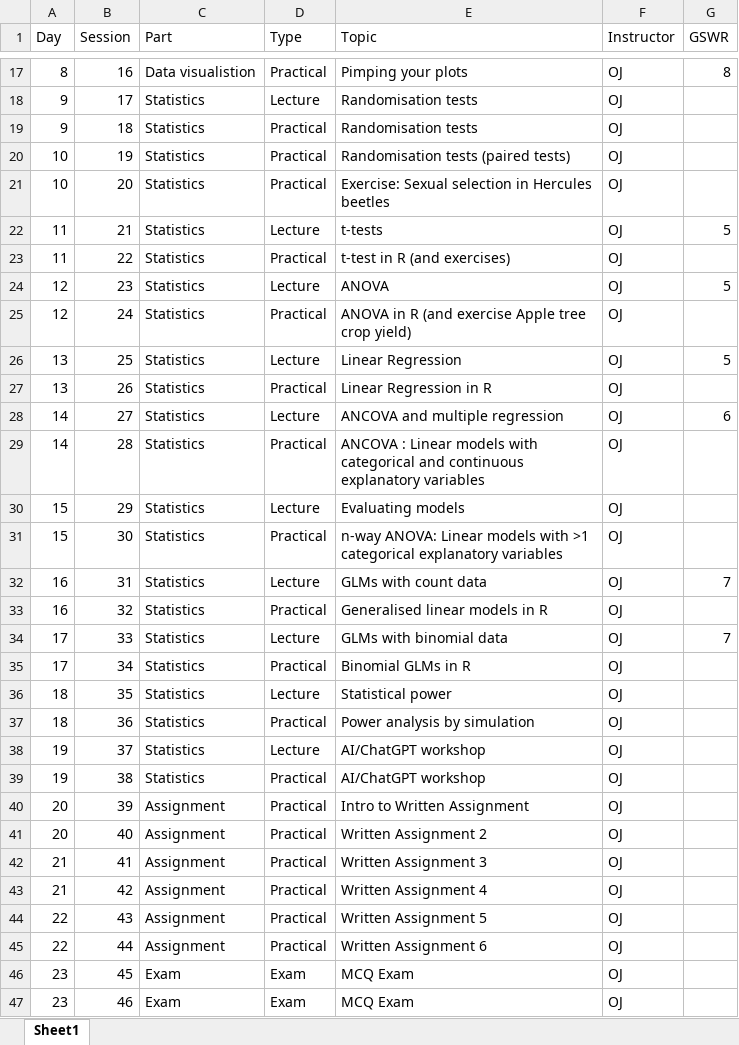
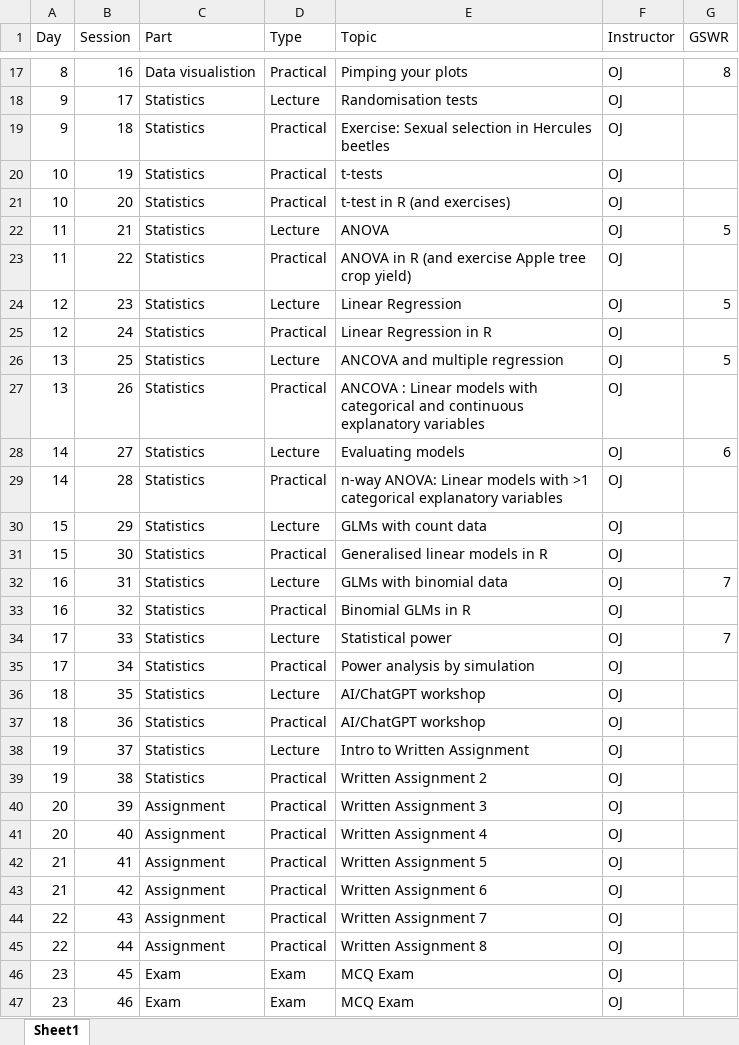
Before and after one commit to jonesor/BB852_Book, an Excel workbook: BB852_Schedule.xlsx, sheet Sheet1, drawn as a sheet; only a part is shown, gaps mark what is left out; values as stored, in another font and other column widths than the file's, no borders; the diff names each change by its address in the sheet, - before the commit and + after, or states it on an @@ line.

Commit message:
Update BB852_Schedule.xlsx

```diff
--- a/BB852_Schedule.xlsx (sheet Sheet1)
+++ b/BB852_Schedule.xlsx (sheet Sheet1)
-E19 (Topic): Randomisation tests
+E19 (Topic): Exercise: Sexual selection in Hercules beetles
-E20 (Topic): Randomisation tests (paired tests)
+E20 (Topic): t-tests
-E21 (Topic): Exercise: Sexual selection in Hercules beetles
+E21 (Topic): t-test in R (and exercises)
-E22 (Topic): t-tests
+E22 (Topic): ANOVA
-E23 (Topic): t-test in R (and exercises)
+E23 (Topic): ANOVA in R (and exercise Apple tree crop yield)
-E24 (Topic): ANOVA
+E24 (Topic): Linear Regression
-E25 (Topic): ANOVA in R (and exercise Apple tree crop yield)
+E25 (Topic): Linear Regression in R
-E26 (Topic): Linear Regression
+E26 (Topic): ANCOVA and multiple regression
-E27 (Topic): Linear Regression in R
+E27 (Topic): ANCOVA : Linear models with categorical and continuous explanatory variables
-E28 (Topic): ANCOVA and multiple regression
+E28 (Topic): Evaluating models
-E29 (Topic): ANCOVA : Linear models with categorical and continuous explanatory variables
+E29 (Topic): n-way ANOVA: Linear models with >1 categorical explanatory variables
-E30 (Topic): Evaluating models
+E30 (Topic): GLMs with count data
-E31 (Topic): n-way ANOVA: Linear models with >1 categorical explanatory variables
+E31 (Topic): Generalised linear models in R
-E32 (Topic): GLMs with count data
+E32 (Topic): GLMs with binomial data
-E33 (Topic): Generalised linear models in R
+E33 (Topic): Binomial GLMs in R
-E34 (Topic): GLMs with binomial data
+E34 (Topic): Statistical power
-E35 (Topic): Binomial GLMs in R
+E35 (Topic): Power analysis by simulation
-E36 (Topic): Statistical power
+E36 (Topic): AI/ChatGPT workshop
-E37 (Topic): Power analysis by simulation
+E37 (Topic): AI/ChatGPT workshop
-E38 (Topic): AI/ChatGPT workshop
+E38 (Topic): Intro to Written Assignment
-E39 (Topic): AI/ChatGPT workshop
+E39 (Topic): Written Assignment 2
-E40 (Topic): Intro to Written Assignment
+E40 (Topic): Written Assignment 3
-E41 (Topic): Written Assignment 2
+E41 (Topic): Written Assignment 4
-E42 (Topic): Written Assignment 3
+E42 (Topic): Written Assignment 5
-E43 (Topic): Written Assignment 4
+E43 (Topic): Written Assignment 6
-E44 (Topic): Written Assignment 5
+E44 (Topic): Written Assignment 7
-E45 (Topic): Written Assignment 6
+E45 (Topic): Written Assignment 8
```
